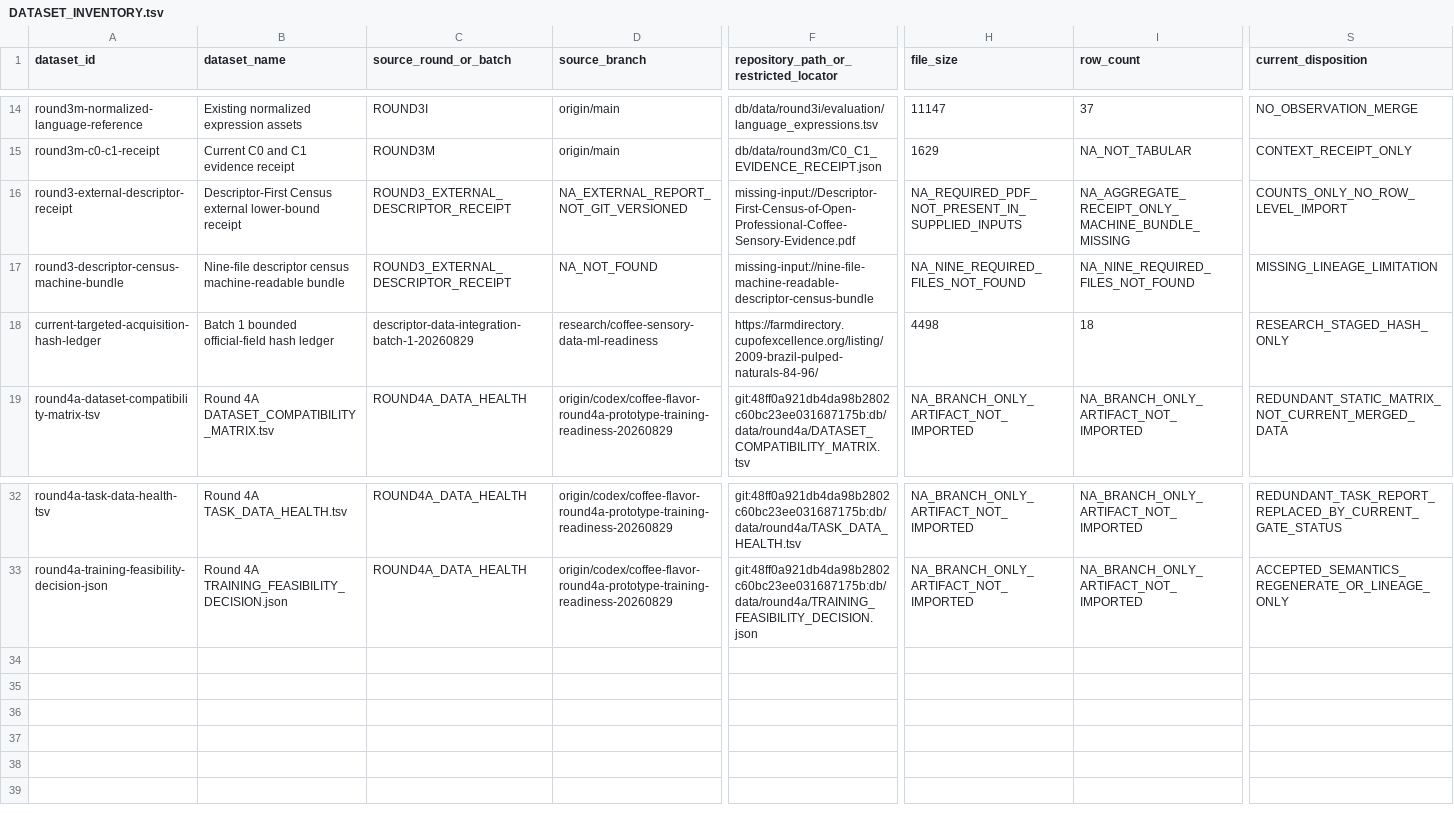
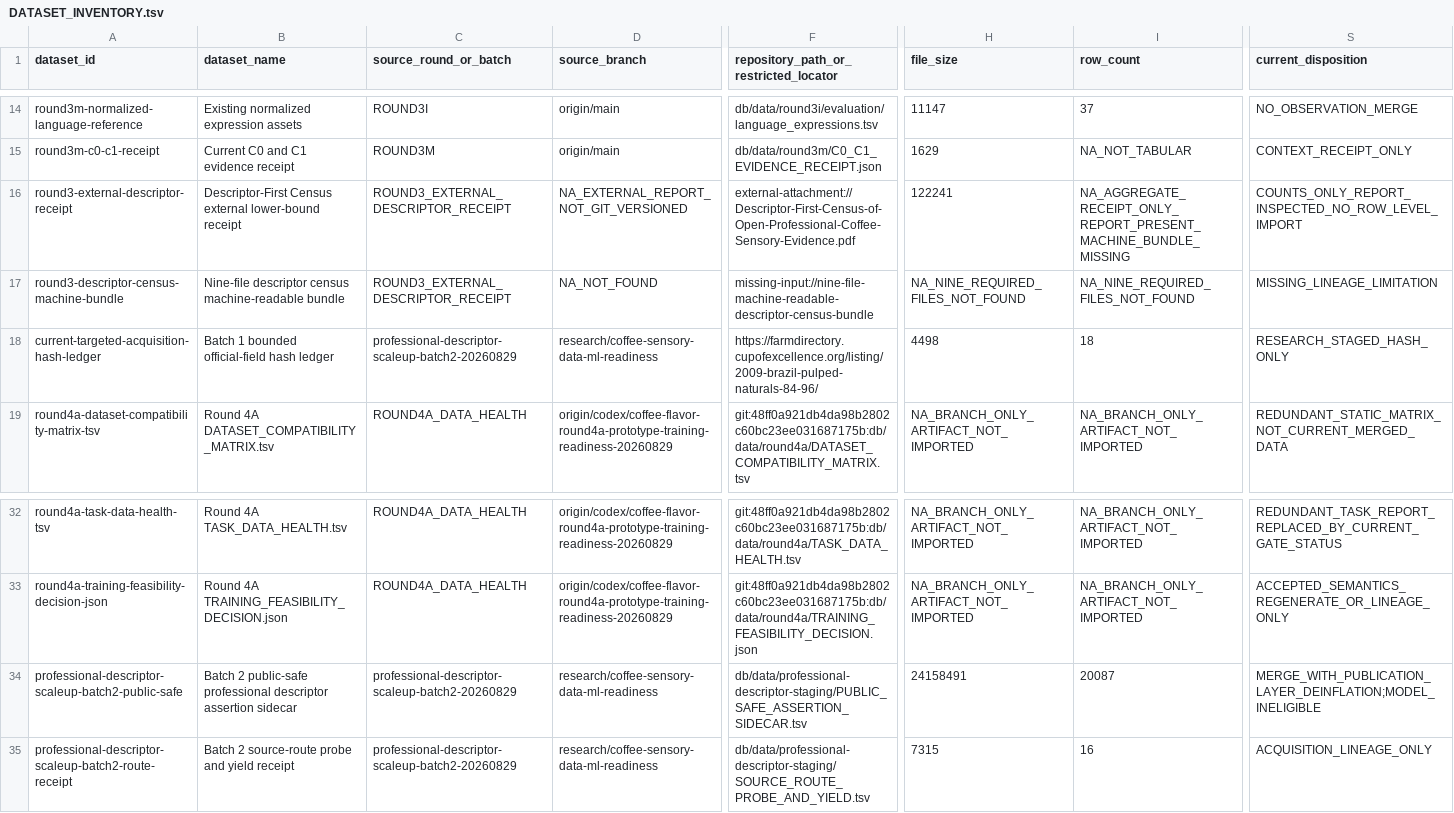
Before and after one commit to dpan538/coffee-flavor-research, a TSV file: db/data/current/DATASET_INVENTORY.tsv, drawn as a sheet; only a part is shown, gaps mark what is left out; rows hold the shown columns only; the diff names each change by its address in the sheet, - before the commit and + after, or states it on an @@ line.

```diff
--- a/db/data/current/DATASET_INVENTORY.tsv
+++ b/db/data/current/DATASET_INVENTORY.tsv
-F16: missing-input://Descriptor-First-Census-of-Open-Professional-Coffee-Sensory-Evidence.pdf
+F16: external-attachment://Descriptor-First-Census-of-Open-Professional-Coffee-Sensory-Evidence.pdf
-H16 (file_size): NA_REQUIRED_PDF_NOT_PRESENT_IN_SUPPLIED_INPUTS
+H16 (file_size): 122241
-I16 (row_count): NA_AGGREGATE_RECEIPT_ONLY_MACHINE_BUNDLE_MISSING
+I16 (row_count): NA_AGGREGATE_RECEIPT_ONLY_REPORT_PRESENT_MACHINE_BUNDLE_MISSING
-S16 (current_disposition): COUNTS_ONLY_NO_ROW_LEVEL_IMPORT
+S16 (current_disposition): COUNTS_ONLY_REPORT_INSPECTED_NO_ROW_LEVEL_IMPORT
-C18 (source_round_or_batch): descriptor-data-integration-batch-1-20260829
+C18 (source_round_or_batch): professional-descriptor-scaleup-batch2-20260829
+row 34: professional-descriptor-scaleup-batch2-public-safe | Batch 2 public-safe professional descriptor assertion sidecar | professional-descriptor-scaleup-batch2-20260829 | research/coffee-sensory-data-ml-readiness | db/data/professional-descriptor-staging/PUBLIC_SAFE_ASSERTION_SIDECAR.tsv | 24158491 | 20087 | MERGE_WITH_PUBLICATION_LAYER_DEINFLATION;MODEL_INELIGIBLE
+row 35: professional-descriptor-scaleup-batch2-route-receipt | Batch 2 source-route probe and yield receipt | professional-descriptor-scaleup-batch2-20260829 | research/coffee-sensory-data-ml-readiness | db/data/professional-descriptor-staging/SOURCE_ROUTE_PROBE_AND_YIELD.tsv | 7315 | 16 | ACQUISITION_LINEAGE_ONLY
```
Also changed, not shown: db/data/current/DESCRIPTOR_MERGE_RECEIPT.tsv, db/data/current/DESCRIPTOR_SOURCE_FAMILY_DISTRIBUTION.tsv, 32 other files.
